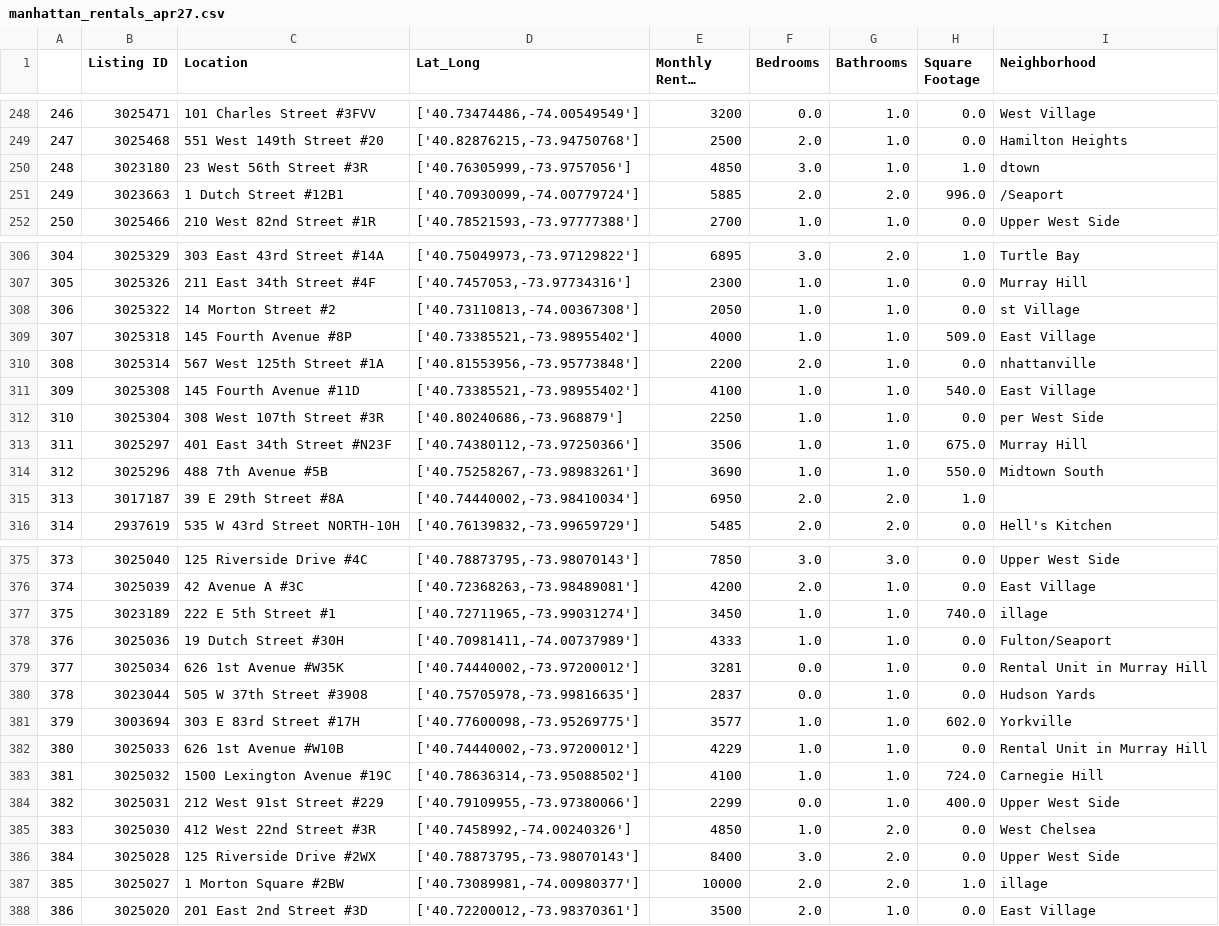
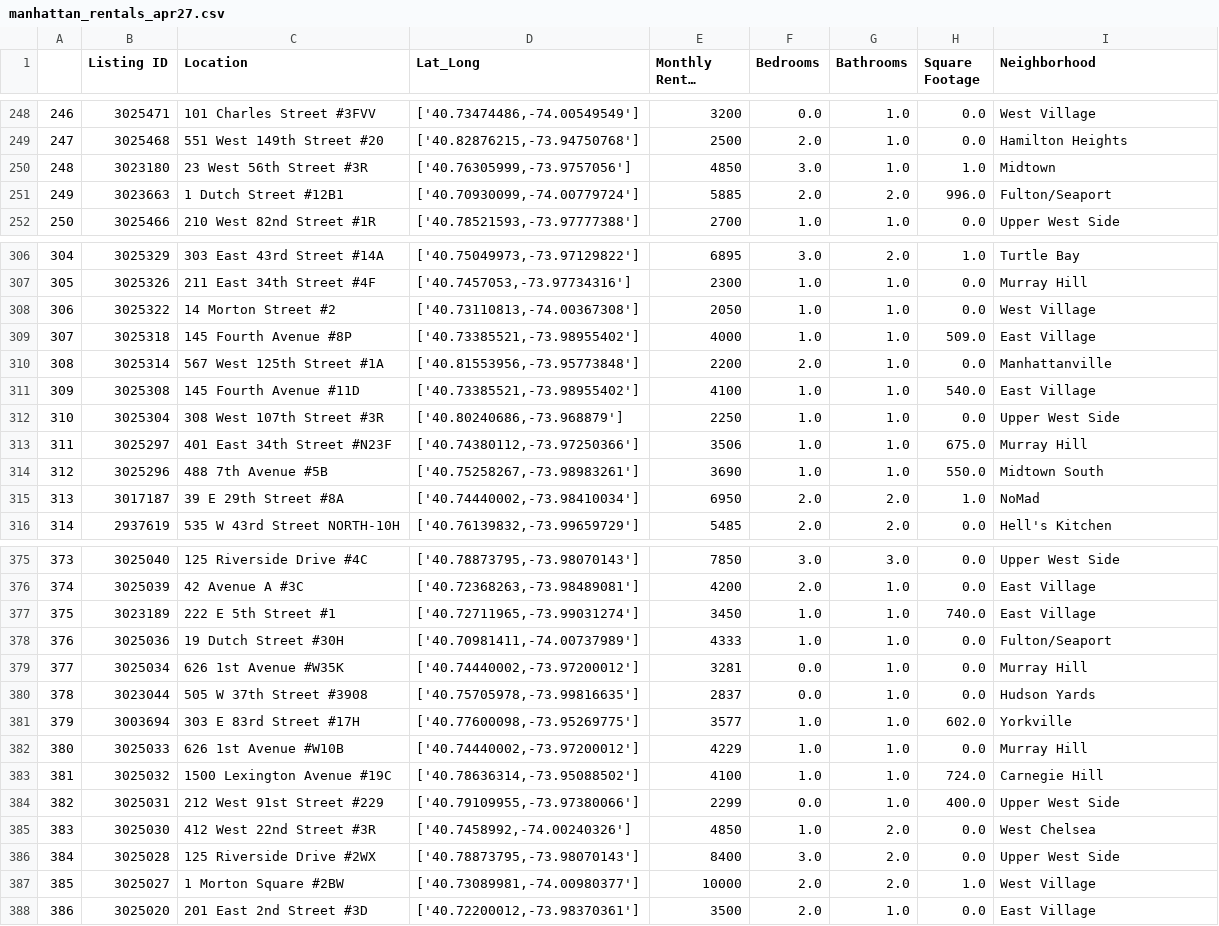
Before and after one commit to jnuesca/apartmentrankers, a CSV file: manhattan_rentals_apr27.csv, drawn as a sheet; only a part is shown, gaps mark what is left out; long unchanged cells end in …; the diff covers the shown part only.

```diff
--- a/manhattan_rentals_apr27.csv
+++ b/manhattan_rentals_apr27.csv
@@ -258,4 +249,4 @@
 247,3025468,551 West 149th Street #20,"['40.82876215,-73.94750768']",2500,2.0,1.0,0.0,Hamilton Heights
-248,3023180,23 West 56th Street #3R,"['40.76305999,-73.9757056']",4850,3.0,1.0,1.0,dtown
-249,3023663,1 Dutch Street #12B1,"['40.70930099,-74.00779724']",5885,2.0,2.0,996.0,/Seaport
+248,3023180,23 West 56th Street #3R,"['40.76305999,-73.9757056']",4850,3.0,1.0,1.0,Midtown
+249,3023663,1 Dutch Street #12B1,"['40.70930099,-74.00779724']",5885,2.0,2.0,996.0,Fulton/Seaport
 250,3025466,210 West 82nd Street #1R,"['40.78521593,-73.97777388']",2700,1.0,1.0,0.0,Upper West Side
@@ -317,10 +307,10 @@
 305,3025326,211 East 34th Street #4F,"['40.7457053,-73.97734316']",2300,1.0,1.0,0.0,Murray Hill
-306,3025322,14 Morton Street #2,"['40.73110813,-74.00367308']",2050,1.0,1.0,0.0,st Village
+306,3025322,14 Morton Street #2,"['40.73110813,-74.00367308']",2050,1.0,1.0,0.0,West Village
 307,3025318,145 Fourth Avenue #8P,"['40.73385521,-73.98955402']",4000,1.0,1.0,509.0,East Village
-308,3025314,567 West 125th Street #1A,"['40.81553956,-73.95773848']",2200,2.0,1.0,0.0,nhattanville
+308,3025314,567 West 125th Street #1A,"['40.81553956,-73.95773848']",2200,2.0,1.0,0.0,Manhattanville
 309,3025308,145 Fourth Avenue #11D,"['40.73385521,-73.98955402']",4100,1.0,1.0,540.0,East Village
-310,3025304,308 West 107th Street #3R,"['40.80240686,-73.968879']",2250,1.0,1.0,0.0,per West Side
+310,3025304,308 West 107th Street #3R,"['40.80240686,-73.968879']",2250,1.0,1.0,0.0,Upper West Side
 311,3025297,401 East 34th Street #N23F,"['40.74380112,-73.97250366']",3506,1.0,1.0,675.0,Murray Hill
 312,3025296,488 7th Avenue #5B,"['40.75258267,-73.98983261']",3690,1.0,1.0,550.0,Midtown South
-313,3017187,39 E 29th Street #8A,"['40.74440002,-73.98410034']",6950,2.0,2.0,1.0,
+313,3017187,39 E 29th Street #8A,"['40.74440002,-73.98410034']",6950,2.0,2.0,1.0,NoMad
 314,2937619,535 W 43rd Street NORTH-10H,"['40.76139832,-73.99659729']",5485,2.0,2.0,0.0,Hell's Kitchen
@@ -388,10 +376,8 @@
 374,3025039,42 Avenue A #3C,"['40.72368263,-73.98489081']",4200,2.0,1.0,0.0,East Village
-375,3023189,222 E 5th Street #1,"['40.72711965,-73.99031274']",3450,1.0,1.0,740.0,illage
+375,3023189,222 E 5th Street #1,"['40.72711965,-73.99031274']",3450,1.0,1.0,740.0,East Village
 376,3025036,19 Dutch Street #30H,"['40.70981411,-74.00737989']",4333,1.0,1.0,0.0,Fulton/Seaport
-377,3025034,626 1st Avenue #W35K,"['40.74440002,-73.97200012']",3281,0.0,1.0,0.0,"
-          Rental Unit in Murray Hill"
+377,3025034,626 1st Avenue #W35K,"['40.74440002,-73.97200012']",3281,0.0,1.0,0.0,Murray Hill
 378,3023044,505 W 37th Street #3908,"['40.75705978,-73.99816635']",2837,0.0,1.0,0.0,Hudson Yards
 379,3003694,303 E 83rd Street #17H,"['40.77600098,-73.95269775']",3577,1.0,1.0,602.0,Yorkville
-380,3025033,626 1st Avenue #W10B,"['40.74440002,-73.97200012']",4229,1.0,1.0,0.0,"
-          Rental Unit in Murray Hill"
+380,3025033,626 1st Avenue #W10B,"['40.74440002,-73.97200012']",4229,1.0,1.0,0.0,Murray Hill
 381,3025032,1500 Lexington Avenue #19C,"['40.78636314,-73.95088502']",4100,1.0,1.0,724.0,Carnegie Hill
@@ -400,3 +386,3 @@
 384,3025028,125 Riverside Drive #2WX,"['40.78873795,-73.98070143']",8400,3.0,2.0,0.0,Upper West Side
-385,3025027,1 Morton Square #2BW,"['40.73089981,-74.00980377']",10000,2.0,2.0,1.0,illage
+385,3025027,1 Morton Square #2BW,"['40.73089981,-74.00980377']",10000,2.0,2.0,1.0,West Village
 386,3025020,201 East 2nd Street #3D,"['40.72200012,-73.98370361']",3500,2.0,1.0,0.0,East Village
```
Also changed, not shown: 64 edited cells elsewhere in this file, 4 other files.
